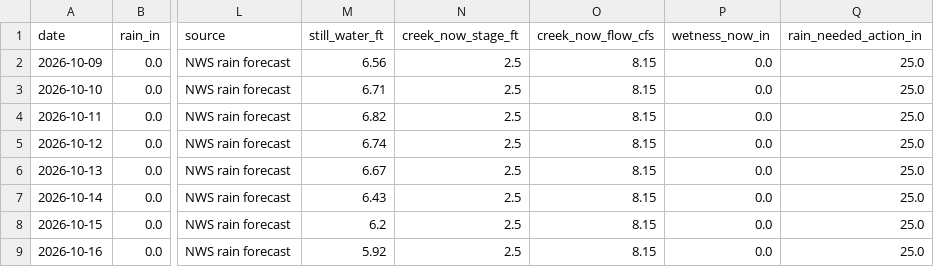
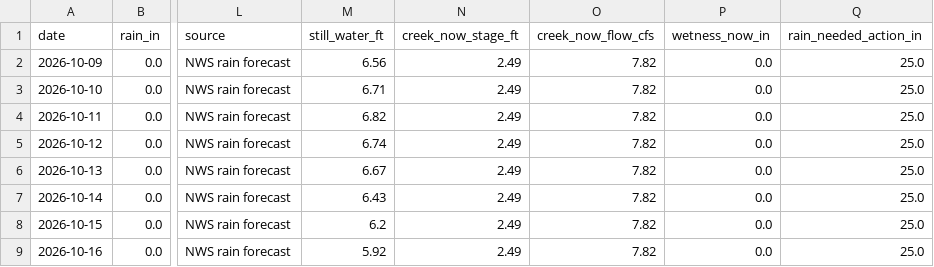
Before and after one commit to kevinkeet/frontpage, a CSV file: capitola/data/creek_forecast.csv, drawn as a sheet; only a part is shown, gaps mark what is left out; the diff names each change by its address in the sheet, - before the commit and + after, or states it on an @@ line.

```diff
--- a/capitola/data/creek_forecast.csv
+++ b/capitola/data/creek_forecast.csv
-N2:N9 (creek_now_stage_ft): 2.5
+N2:N9 (creek_now_stage_ft): 2.49
-O2:O9 (creek_now_flow_cfs): 8.15
+O2:O9 (creek_now_flow_cfs): 7.82
```
Also changed, not shown: capitola/data/forecast_daily.csv.
